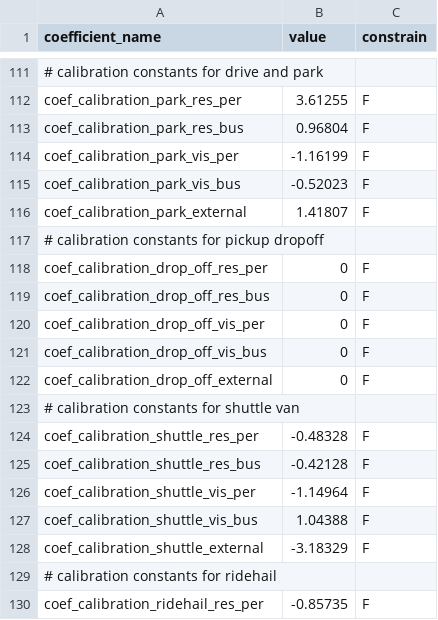
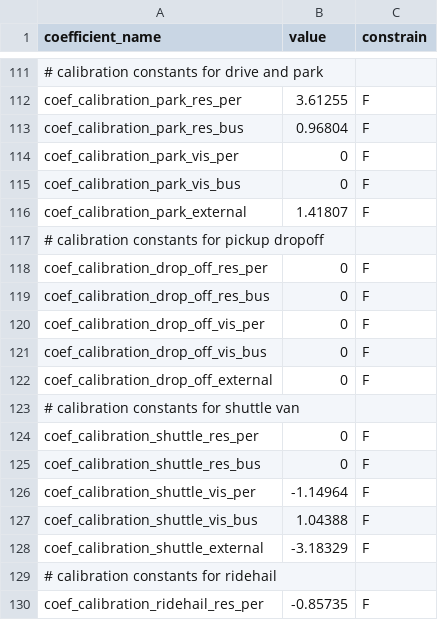
Before and after one commit to SANDAG/ABM, a CSV file: src/asim/configs/airport.SAN/trip_mode_choice_coefficients.csv, drawn as a sheet; only a part is shown, gaps mark what is left out.

Commit message:
updated mode choice coefficients
zero for drive and park for visitors.
zero for shuttle van for residents.
zero for rental car for residents.

```diff
--- a/src/asim/configs/airport.SAN/trip_mode_choice_coefficients.csv
+++ b/src/asim/configs/airport.SAN/trip_mode_choice_coefficients.csv
@@ -113,4 +113,4 @@ coef_calibration_park_res_per,3.61255,F
 coef_calibration_park_res_bus,0.96804,F
-coef_calibration_park_vis_per,-1.16199,F
-coef_calibration_park_vis_bus,-0.52023,F
+coef_calibration_park_vis_per,0,F
+coef_calibration_park_vis_bus,0,F
 coef_calibration_park_external,1.41807,F
@@ -123,4 +123,4 @@ coef_calibration_drop_off_external,0,F
 # calibration constants for shuttle van,,
-coef_calibration_shuttle_res_per,-0.48328,F
-coef_calibration_shuttle_res_bus,-0.42128,F
+coef_calibration_shuttle_res_per,0,F
+coef_calibration_shuttle_res_bus,0,F
 coef_calibration_shuttle_vis_per,-1.14964,F
```
Also changed, not shown: src/asim/configs/airport.SAN/rental_car_choice_coefficients.csv.
